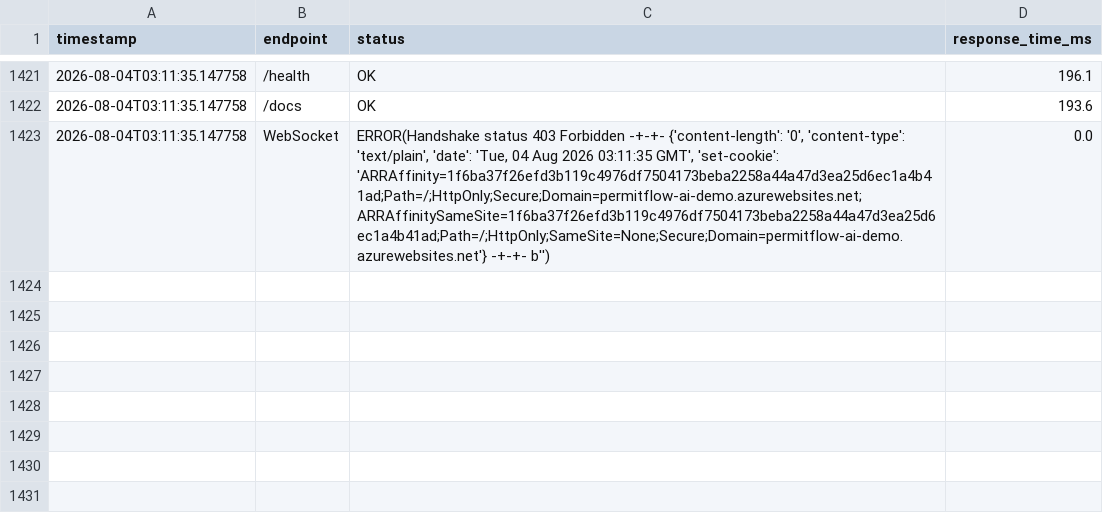
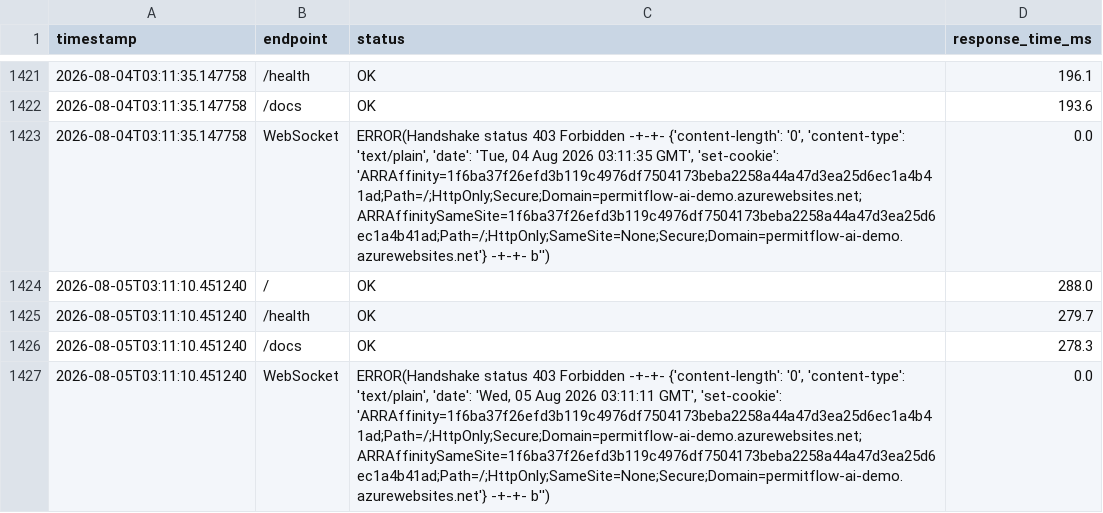
Before and after one commit to wbettini/permitflow-ai, a CSV file: monitoring/smoketest_results.csv, drawn as a sheet; only a part is shown, gaps mark what is left out.

```diff
--- a/monitoring/smoketest_results.csv
+++ b/monitoring/smoketest_results.csv
@@ -1423 +1423,5 @@ timestamp,endpoint,status,response_time_ms
 2026-08-04T03:11:35.147758,WebSocket,"ERROR(Handshake status 403 Forbidden -+-+- {'content-length': '0', 'content-type': 'text/plain', 'date': 'Tue, 04 Aug 2026 03:11:35 GMT', 'set-cookie': 'ARRAffinity=1f6ba37f26efd3b119c4976df7504173beba2258a44a47d3ea25d6ec1a4b41ad;Path=/;HttpOnly;Secure;Domain=permitflow-ai-demo.azurewebsites.net; ARRAffinitySameSite=1f6ba37f26efd3b119c4976df7504173beba2258a44a47d3ea25d6ec1a4b41ad;Path=/;HttpOnly;SameSite=None;Secure;Domain=permitflow-ai-demo.azurewebsites.net'} -+-+- b'')",0.0
+2026-08-05T03:11:10.451240,/,OK,288.0
+2026-08-05T03:11:10.451240,/health,OK,279.7
+2026-08-05T03:11:10.451240,/docs,OK,278.3
+2026-08-05T03:11:10.451240,WebSocket,"ERROR(Handshake status 403 Forbidden -+-+- {'content-length': '0', 'content-type': 'text/plain', 'date': 'Wed, 05 Aug 2026 03:11:11 GMT', 'set-cookie': 'ARRAffinity=1f6ba37f26efd3b119c4976df7504173beba2258a44a47d3ea25d6ec1a4b41ad;Path=/;HttpOnly;Secure;Domain=permitflow-ai-demo.azurewebsites.net; ARRAffinitySameSite=1f6ba37f26efd3b119c4976df7504173beba2258a44a47d3ea25d6ec1a4b41ad;Path=/;HttpOnly;SameSite=None;Secure;Domain=permitflow-ai-demo.azurewebsites.net'} -+-+- b'')",0.0
```
Also changed, not shown: 4 other files.
